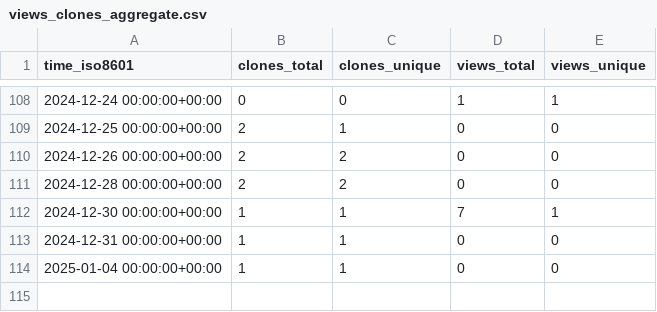
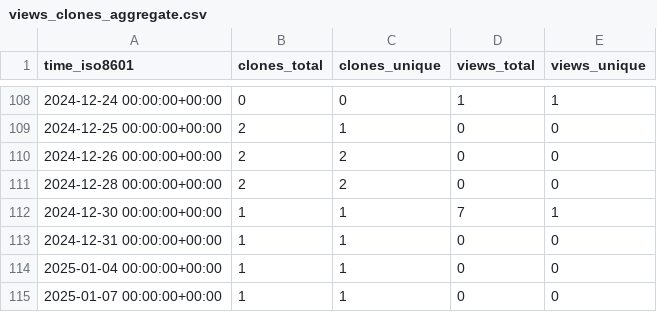
Before and after one commit to demichie/OpenPDAC11, a CSV file: demichie/OpenPDAC-11/ghrs-data/views_clones_aggregate.csv, drawn as a sheet; only a part is shown, gaps mark what is left out; the diff names each change by its address in the sheet, - before the commit and + after, or states it on an @@ line.

```diff
--- a/demichie/OpenPDAC-11/ghrs-data/views_clones_aggregate.csv
+++ b/demichie/OpenPDAC-11/ghrs-data/views_clones_aggregate.csv
+row 115: 2025-01-07 00:00:00+00:00 | 1 | 1 | 0 | 0
```
Also changed, not shown: 1 other file.
